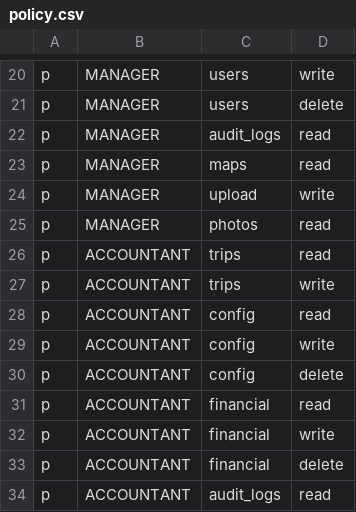
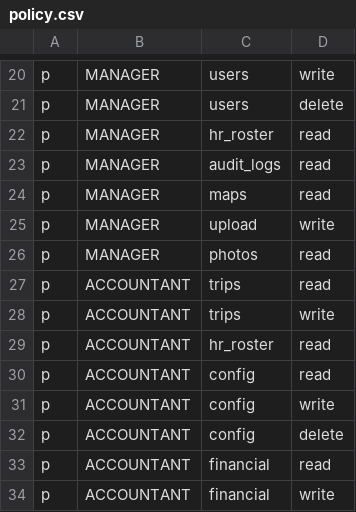
Before and after one commit to 4rankng/silversea, a CSV file: backend/src/casbin/policy.csv, drawn as a sheet; only a part is shown, gaps mark what is left out; the shorter side is filled out with more unchanged rows; the diff names each change by its address in the sheet, - before the commit and + after, or states it on an @@ line.

Commit message:
fix(hr): finance roles read the driver roster through a dedicated projected endpoint (card 20261009_2)

```diff
--- a/backend/src/casbin/policy.csv
+++ b/backend/src/casbin/policy.csv
+row 22: p | MANAGER | hr_roster | read
+row 29: p | ACCOUNTANT | hr_roster | read
```
Also changed, not shown: 7 other files.
